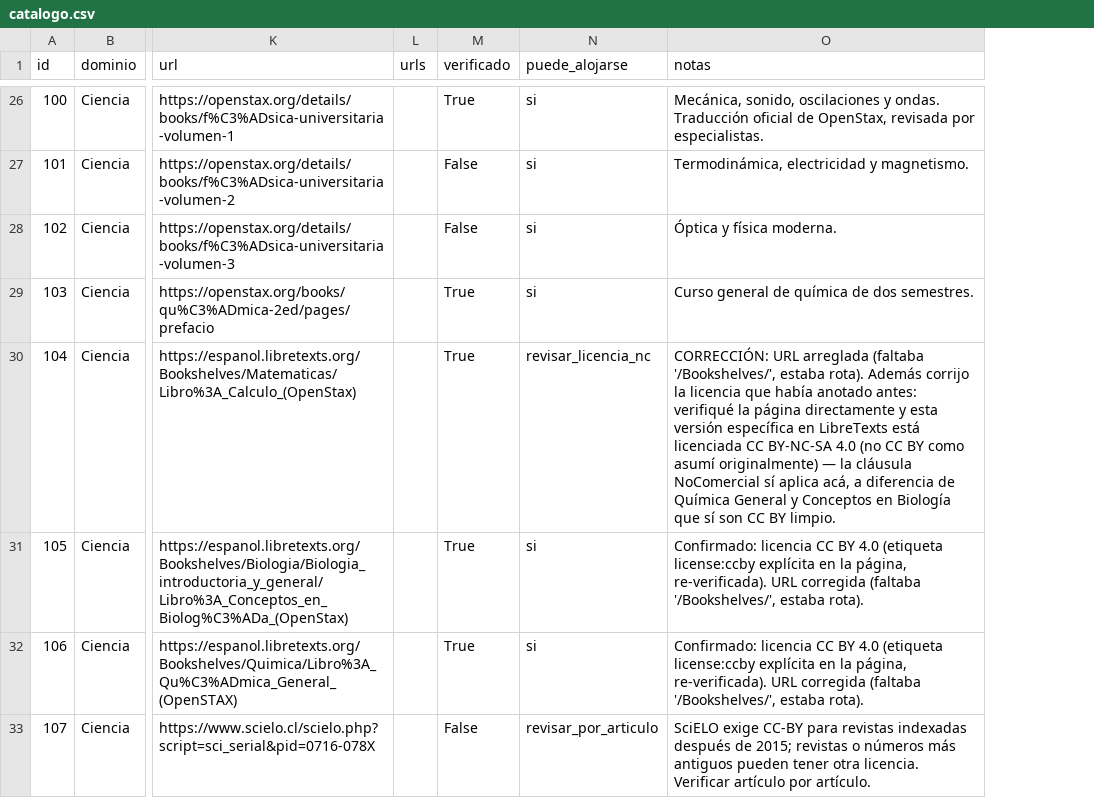
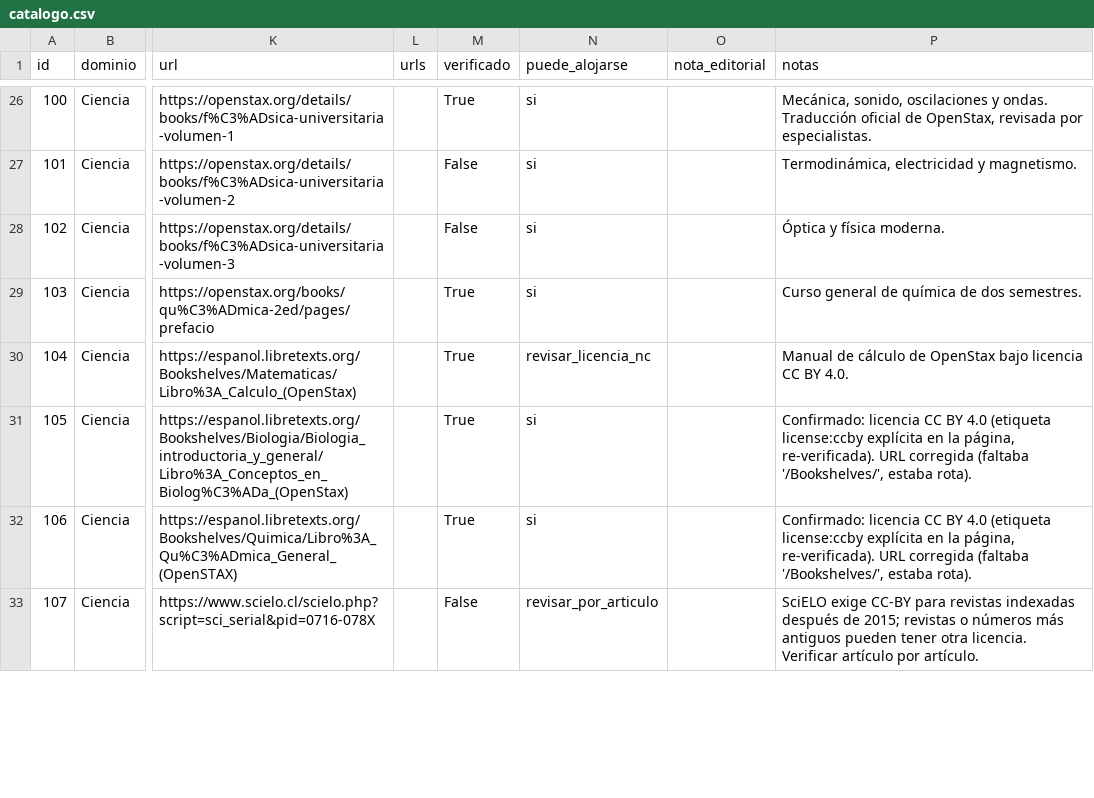
Before and after one commit to rmretamaleso/tintaydatos, a CSV file: catalogo.csv, drawn as a sheet; only a part is shown, gaps mark what is left out; addresses are those after the commit; the diff covers the shown part only; the diff names each change by its address in the sheet, - before the commit and + after, or states it on an @@ line.

Commit message:
Añade nota editorial a las fichas

```diff
--- a/catalogo.csv
+++ b/catalogo.csv
+column O (nota_editorial), empty
-P30 (notas): CORRECCIÓN: URL arreglada (faltaba '/Bookshelves/', estaba rota). Además corrijo la licencia que había anotado antes: verifiqué la página directamente y esta versión específica en LibreTexts está licenciada CC BY-NC-SA 4.0 (no CC BY como asumí originalmente) — la cláusula NoComercial sí aplica acá, a diferencia de Química General y Conceptos en Biología que sí son CC BY limpio.
+P30 (notas): Manual de cálculo de OpenStax bajo licencia CC BY 4.0.
```
Also changed, not shown: 8 edited cells elsewhere in this file, 4 other files.
